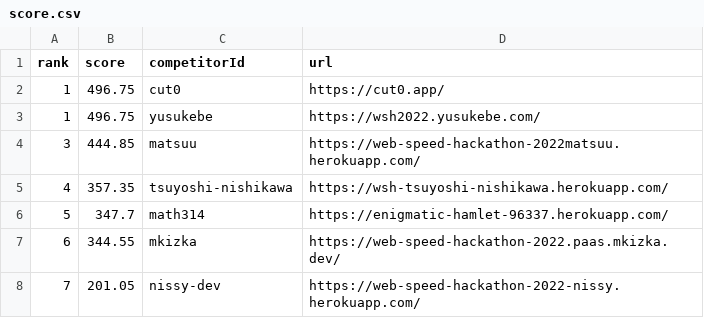
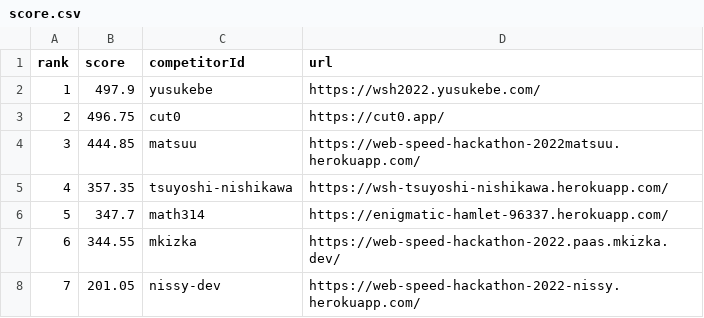
Before and after one commit to CyberAgentHack/web-speed-hackathon-2022-leaderboard, a CSV file: score.csv, drawn as a sheet; only a part is shown.

```diff
--- a/score.csv
+++ b/score.csv
@@ -1,4 +1,4 @@
 rank,score,competitorId,url
-1,496.75,cut0,https://cut0.app/
-1,496.75,yusukebe,https://wsh2022.yusukebe.com/
+1,497.9,yusukebe,https://wsh2022.yusukebe.com/
+2,496.75,cut0,https://cut0.app/
 3,444.85,matsuu,https://web-speed-hackathon-2022matsuu.herokuapp.com/
```
Also changed, not shown: 1 other file.
